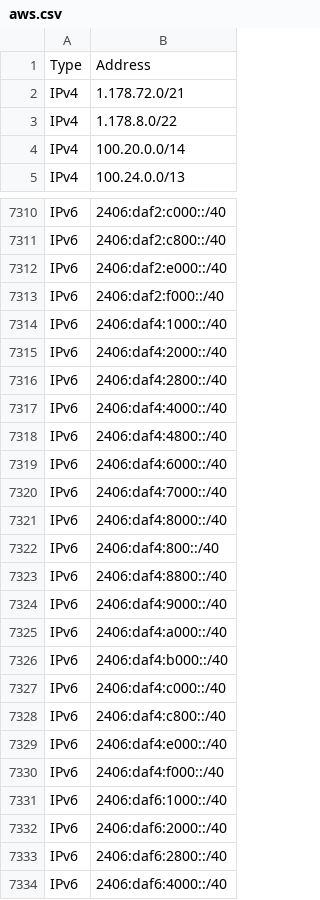
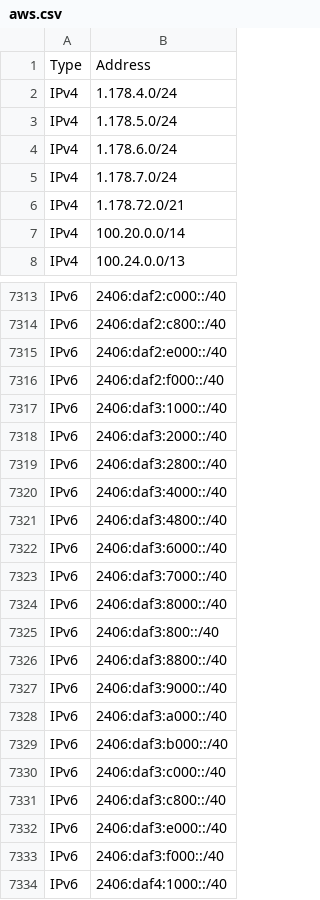
Before and after one commit to disposable/cloud-ip-ranges, a CSV file: csv/aws.csv, drawn as a sheet; only a part is shown, gaps mark what is left out; the shorter side is filled out with more unchanged rows; the diff covers the shown part only.

```diff
--- a/csv/aws.csv
+++ b/csv/aws.csv
@@ -1,4 +1,7 @@
 Type,Address
+IPv4,1.178.4.0/24
+IPv4,1.178.5.0/24
+IPv4,1.178.6.0/24
+IPv4,1.178.7.0/24
 IPv4,1.178.72.0/21
-IPv4,1.178.8.0/22
 IPv4,100.20.0.0/14
@@ -7313,2 +7316,19 @@ IPv6,2406:daf2:e000::/40
 IPv6,2406:daf2:f000::/40
+IPv6,2406:daf3:1000::/40
+IPv6,2406:daf3:2000::/40
+IPv6,2406:daf3:2800::/40
+IPv6,2406:daf3:4000::/40
+IPv6,2406:daf3:4800::/40
+IPv6,2406:daf3:6000::/40
+IPv6,2406:daf3:7000::/40
+IPv6,2406:daf3:8000::/40
+IPv6,2406:daf3:800::/40
+IPv6,2406:daf3:8800::/40
+IPv6,2406:daf3:9000::/40
+IPv6,2406:daf3:a000::/40
+IPv6,2406:daf3:b000::/40
+IPv6,2406:daf3:c000::/40
+IPv6,2406:daf3:c800::/40
+IPv6,2406:daf3:e000::/40
+IPv6,2406:daf3:f000::/40
 IPv6,2406:daf4:1000::/40
```
Also changed, not shown: 24 added rows and 1 edited cell elsewhere in this file, csv/godaddy.csv, csv/heroku-aws.csv, 18 other files.
